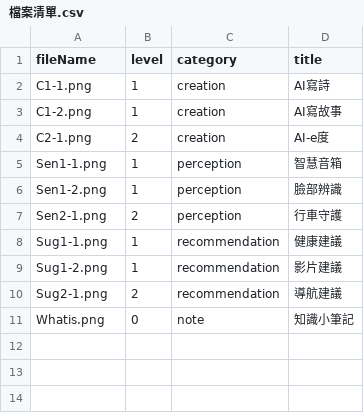
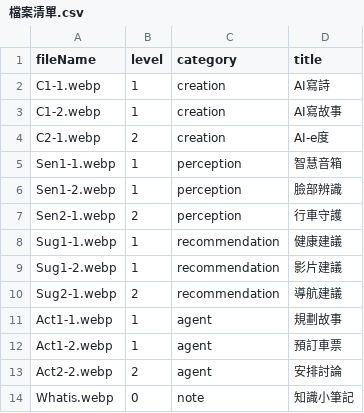
Before and after one commit to BoyauC/gailearn-preview, a CSV file: CH1-aimatch/Assets/檔案清單.csv, drawn as a sheet.

Commit message:
Add fourth AI agent category to CH1 game

```diff
--- a/CH1-aimatch/Assets/檔案清單.csv
+++ b/CH1-aimatch/Assets/檔案清單.csv
@@ -1,11 +1,14 @@
 fileName,level,category,title
-C1-1.png,1,creation,AI寫詩
-C1-2.png,1,creation,AI寫故事
-C2-1.png,2,creation,AI-e度
-Sen1-1.png,1,perception,智慧音箱
-Sen1-2.png,1,perception,臉部辨識
-Sen2-1.png,2,perception,行車守護
-Sug1-1.png,1,recommendation,健康建議
-Sug1-2.png,1,recommendation,影片建議
-Sug2-1.png,2,recommendation,導航建議
-Whatis.png,0,note,知識小筆記
+C1-1.webp,1,creation,AI寫詩
+C1-2.webp,1,creation,AI寫故事
+C2-1.webp,2,creation,AI-e度
+Sen1-1.webp,1,perception,智慧音箱
+Sen1-2.webp,1,perception,臉部辨識
+Sen2-1.webp,2,perception,行車守護
+Sug1-1.webp,1,recommendation,健康建議
+Sug1-2.webp,1,recommendation,影片建議
+Sug2-1.webp,2,recommendation,導航建議
+Act1-1.webp,1,agent,規劃故事
+Act1-2.webp,1,agent,預訂車票
+Act2-2.webp,2,agent,安排討論
+Whatis.webp,0,note,知識小筆記
```
Also changed, not shown: 10 other files.
